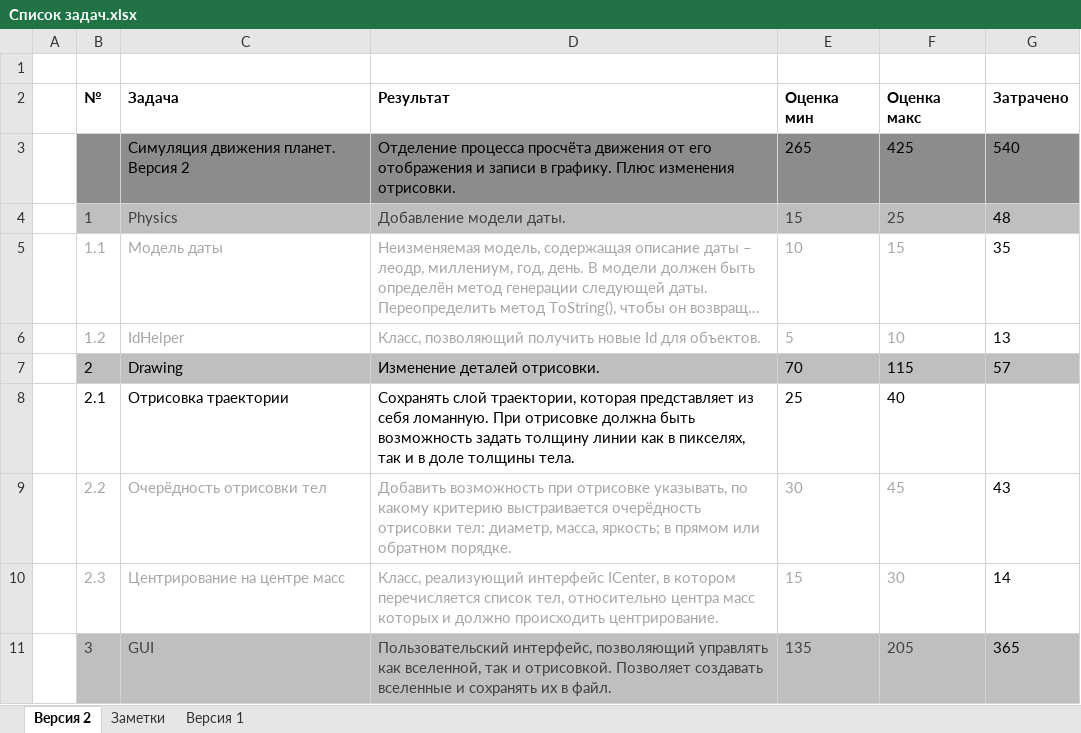
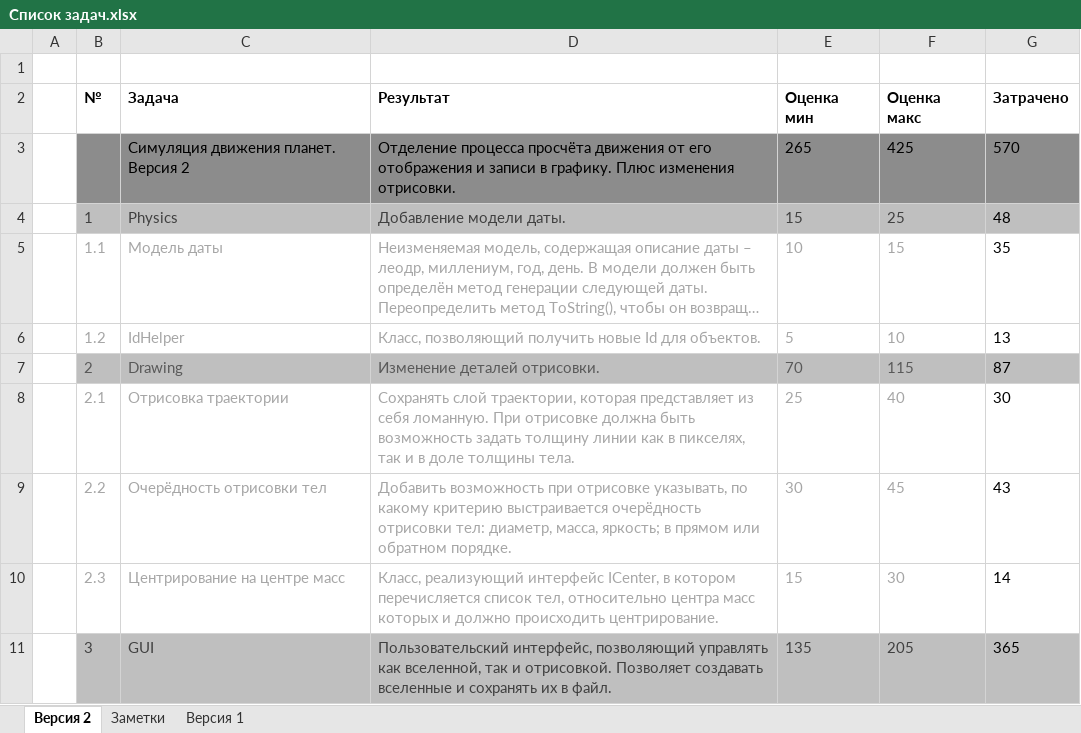
Before and after one commit to NeaEnot/NGS, an Excel workbook: Список задач.xlsx, sheet Версия 2, drawn as a sheet; only a part is shown; long unchanged cells end in …; values as stored, in another font and other column widths than the file's, no borders; the diff names each change by its address in the sheet, - before the commit and + after, or states it on an @@ line.

```diff
--- a/Список задач.xlsx (sheet Версия 2)
+++ b/Список задач.xlsx (sheet Версия 2)
-G3 (Затрачено): 540
+G3 (Затрачено): 570
-B7:F7 text colour: black
+B7:F7 text colour: #595959
-G7 (Затрачено): 57
+G7 (Затрачено): 87
-B8:F8 text colour: black
+B8:F8 text colour: #A6A6A6
-G8 (Затрачено): (empty)
+G8 (Затрачено): 30
```
Also changed, not shown: 5 other files.
